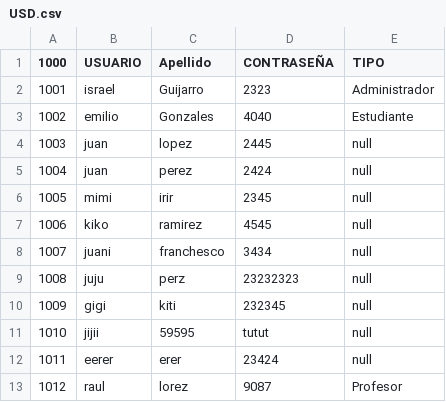
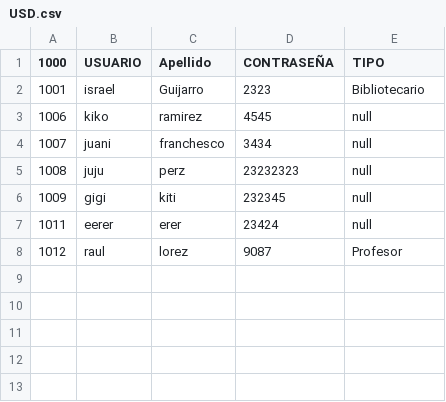
Before and after one commit to UPV-Programacion-Orientada-a-Objetos/FPOO-Practica-4-Abstraccion-1, a CSV file: herenciaAbstracta1/src/main/Resources/USD.csv, drawn as a sheet.

Commit message:
funciones bibliotecario

```diff
--- a/herenciaAbstracta1/src/main/Resources/USD.csv
+++ b/herenciaAbstracta1/src/main/Resources/USD.csv
@@ -1,7 +1,3 @@
 1000	USUARIO	Apellido	CONTRASEÑA	TIPO
-1001	israel	Guijarro	2323	Administrador
-1002	emilio	Gonzales	4040	Estudiante
-1003	juan	lopez	2445	null
-1004	juan 	perez	2424	null
-1005	mimi	irir	2345	null
+1001	israel	Guijarro	2323	Bibliotecario
 1006	kiko	ramirez	4545	null
@@ -10,3 +6,2 @@
 1009	gigi	kiti	232345	null
-1010	jijii	59595	tutut	null
 1011	eerer	erer	23424	null
```
Also changed, not shown: 16 other files.
